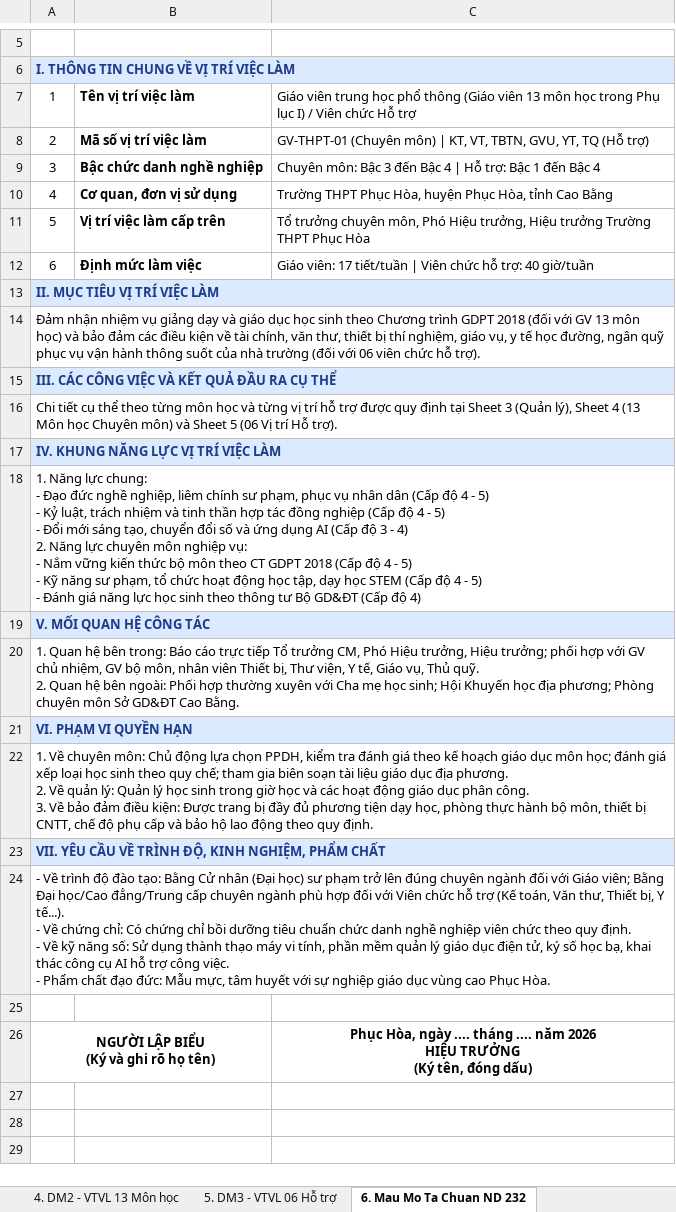
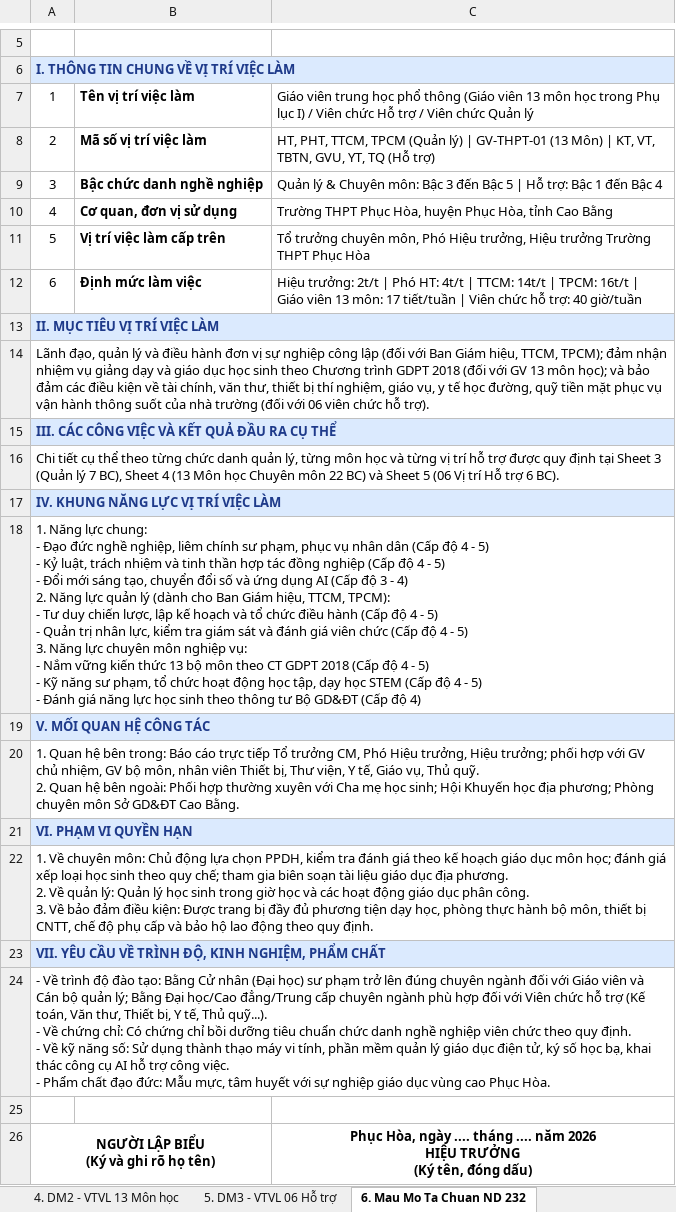
Before and after one commit to hoptin8686-design/vtvl-ttcm-tpcm-phuc-hoa, an Excel workbook: Bang-mo-ta-De-an-VTVL-THPT-Phuc-Hoa-ND232-2026.xlsx, sheet 6. Mau Mo Ta Chuan ND 232, drawn as a sheet; only a part is shown, gaps mark what is left out; values as stored, in another font and other column widths than the file's, no borders; ↵ is a line break in a cell; the diff names each change by its address in the sheet, - before the commit and + after, or states it on an @@ line.

Commit message:
Cap nhat dong bo toan dien 8 sheet VTVL: 4 vi tri Quan ly (du 5 nhiem vu), 13 Mon hoc chuyen mon va 6 vi tri Ho tro

```diff
--- a/Bang-mo-ta-De-an-VTVL-THPT-Phuc-Hoa-ND232-2026.xlsx (sheet 6. Mau Mo Ta Chuan ND 232)
+++ b/Bang-mo-ta-De-an-VTVL-THPT-Phuc-Hoa-ND232-2026.xlsx (sheet 6. Mau Mo Ta Chuan ND 232)
-C7: …Hỗ trợ
+C7: …Hỗ trợ / Viên chức Quản lý
-C8: GV-THPT-01 (Chuyên môn) | KT,…
+C8: HT, PHT, TTCM, TPCM (Quản lý) | GV-THPT-01 (13 Môn) | KT,…
-C9: Chuyên môn: Bậc 3 đến Bậc 4 | Hỗ…
+C9: Quản lý & Chuyên môn: Bậc 3 đến Bậc 5 | Hỗ…
-C12: Giáo viên: 17 tiết/tuần…
+C12: Hiệu trưởng: 2t/t | Phó HT: 4t/t | TTCM: 14t/t | TPCM: 16t/t | Giáo viên 13 môn: 17 tiết/tuần…
-A14: Đảm nhận nhiệm vụ giảng dạy và giáo dục học sinh theo Chương trình GDPT 2018 (đối với GV 13 môn học) và bảo đảm các điều kiện về tài chính, văn thư, thiết bị thí nghiệm, giáo vụ, y tế học đường, ngân quỹ phục vụ…
+A14: Lãnh đạo, quản lý và điều hành đơn vị sự nghiệp công lập (đối với Ban Giám hiệu, TTCM, TPCM); đảm nhận nhiệm vụ giảng dạy và giáo dục học sinh theo Chương trình GDPT 2018 (đối với GV 13 môn học); và bảo đảm các điều kiện về tài chính, văn thư, thiết bị thí nghiệm, giáo vụ, y tế học đường, quỹ tiền mặt phục vụ…
-A16: …theo từng môn học và từng vị trí hỗ trợ được quy định tại Sheet 3 (Quản lý), Sheet 4 (13 Môn học Chuyên môn) và Sheet 5 (06 Vị trí Hỗ trợ).
+A16: …theo từng chức danh quản lý, từng môn học và từng vị trí hỗ trợ được quy định tại Sheet 3 (Quản lý 7 BC), Sheet 4 (13 Môn học Chuyên môn 22 BC) và Sheet 5 (06 Vị trí Hỗ trợ 6 BC).
-A18: …Năng lực chuyên môn nghiệp vụ: ↵ - Nắm vững kiến thức bộ môn…
+A18: …Năng lực quản lý (dành cho Ban Giám hiệu, TTCM, TPCM): ↵ - Tư duy chiến lược, lập kế hoạch và tổ chức điều hành (Cấp độ 4 - 5) ↵ - Quản trị nhân lực, kiểm tra giám sát và đánh giá viên chức (Cấp độ 4 - 5) ↵ 3. Năng lực chuyên môn nghiệp vụ: ↵ - Nắm vững kiến thức 13 bộ môn…
-A24: …với Giáo viên; Bằng Đại học/Cao đẳng/Trung cấp chuyên ngành phù hợp đối với Viên chức hỗ trợ (Kế toán, Văn thư, Thiết bị, Y tế...). ↵ - Về…
+A24: …với Giáo viên và Cán bộ quản lý; Bằng Đại học/Cao đẳng/Trung cấp chuyên ngành phù hợp đối với Viên chức hỗ trợ (Kế toán, Văn thư, Thiết bị, Y tế, Thủ quỹ...). ↵ - Về…
```
Also changed, not shown: sheet 3. DM1 - VTVL Quản lý, Bang-mo-ta-VTVL-TTCM-TPCM-THPT-Phuc-Hoa.xlsx, 1 other file.
